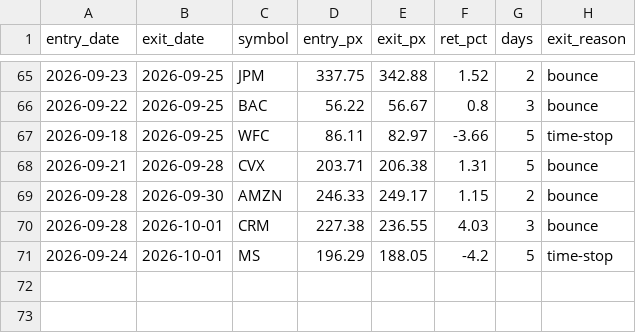
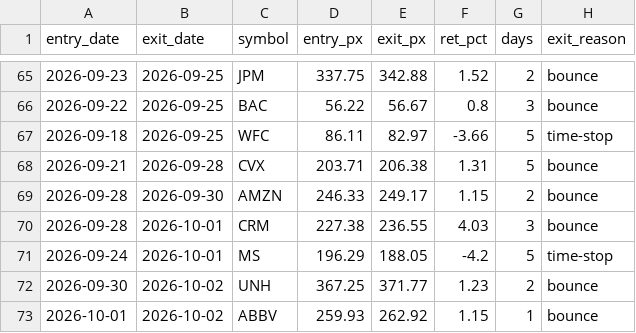
Before and after one commit to maciejmikulewiczpl-ux/Trading, a CSV file: logs/meanrev_trades.csv, drawn as a sheet; only a part is shown, gaps mark what is left out; the diff names each change by its address in the sheet, - before the commit and + after, or states it on an @@ line.

```diff
--- a/logs/meanrev_trades.csv
+++ b/logs/meanrev_trades.csv
+row 72: 2026-09-30 | 2026-10-02 | UNH | 367.25 | 371.77 | 1.23 | 2 | bounce
+row 73: 2026-10-01 | 2026-10-02 | ABBV | 259.93 | 262.92 | 1.15 | 1 | bounce
```
Also changed, not shown: logs/lottery_execution.csv.
